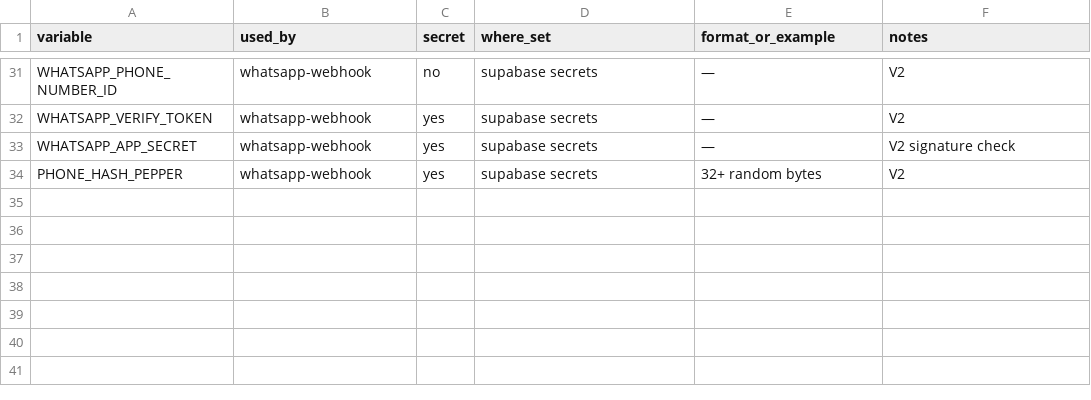
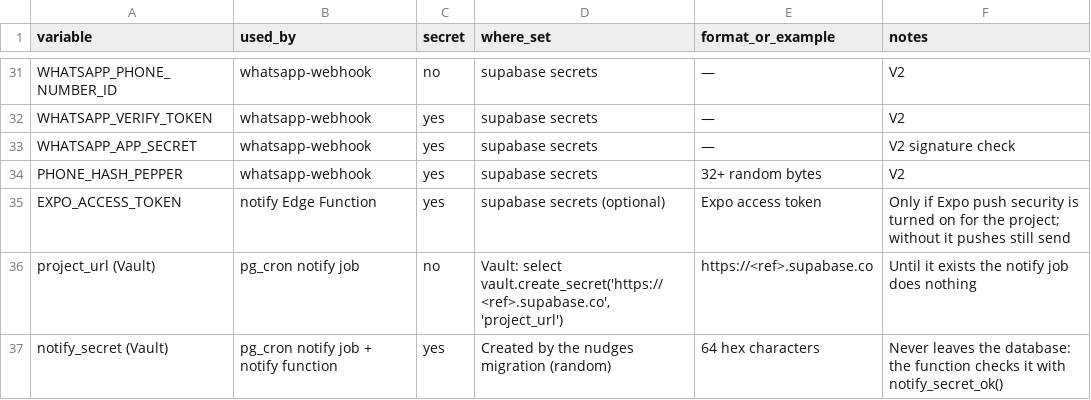
Before and after one commit to adsynthio/cookmate, a CSV file: docs/architecture/13_env_and_secrets.csv, drawn as a sheet; only a part is shown, gaps mark what is left out; the diff names each change by its address in the sheet, - before the commit and + after, or states it on an @@ line.

```diff
--- a/docs/architecture/13_env_and_secrets.csv
+++ b/docs/architecture/13_env_and_secrets.csv
+row 35: EXPO_ACCESS_TOKEN | notify Edge Function | yes | supabase secrets (optional) | Expo access token | Only if Expo push security is turned on for the project; without it pushes still send
+row 36: project_url (Vault) | pg_cron notify job | no | Vault: select vault.create_secret('https://<ref>.supabase.co', 'project_url') | https://<ref>.supabase.co | Until it exists the notify job does nothing
+row 37: notify_secret (Vault) | pg_cron notify job + notify function | yes | Created by the nudges migration (random) | 64 hex characters | Never leaves the database: the function checks it with notify_secret_ok()
```
Also changed, not shown: docs/architecture/10_functions_and_jobs.csv, docs/architecture/11_ai_tasks_and_models.csv, 47 other files.
